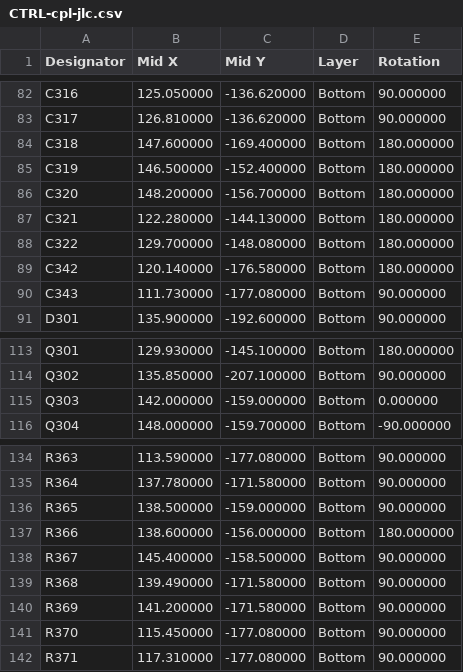
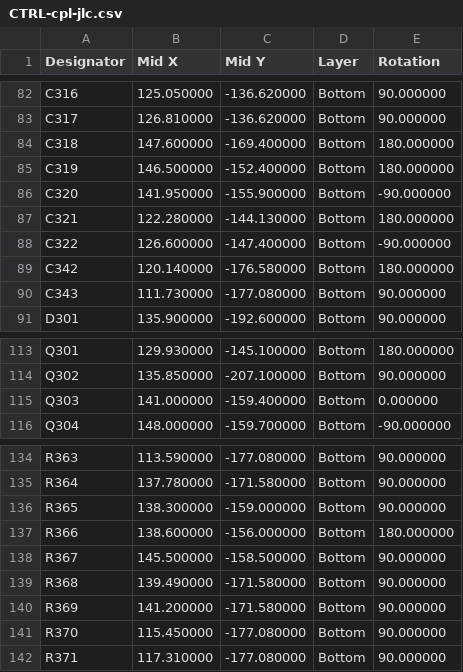
Before and after one commit to lizbeth307/lizbeth307, a CSV file: sat-receiver-audit/build/kicad/boards/CTRL/fab/assembly/CTRL-cpl-jlc.csv, drawn as a sheet; only a part is shown, gaps mark what is left out.

```diff
--- a/sat-receiver-audit/build/kicad/boards/CTRL/fab/assembly/CTRL-cpl-jlc.csv
+++ b/sat-receiver-audit/build/kicad/boards/CTRL/fab/assembly/CTRL-cpl-jlc.csv
@@ -85,5 +85,5 @@
 "C319","146.500000","-152.400000","Bottom","180.000000"
-"C320","148.200000","-156.700000","Bottom","180.000000"
+"C320","141.950000","-155.900000","Bottom","-90.000000"
 "C321","122.280000","-144.130000","Bottom","180.000000"
-"C322","129.700000","-148.080000","Bottom","180.000000"
+"C322","126.600000","-147.400000","Bottom","-90.000000"
 "C342","120.140000","-176.580000","Bottom","180.000000"
@@ -114,3 +114,3 @@
 "Q302","135.850000","-207.100000","Bottom","90.000000"
-"Q303","142.000000","-159.000000","Bottom","0.000000"
+"Q303","141.000000","-159.400000","Bottom","0.000000"
 "Q304","148.000000","-159.700000","Bottom","-90.000000"
@@ -135,5 +135,5 @@
 "R364","137.780000","-171.580000","Bottom","90.000000"
-"R365","138.500000","-159.000000","Bottom","90.000000"
+"R365","138.300000","-159.000000","Bottom","90.000000"
 "R366","138.600000","-156.000000","Bottom","180.000000"
-"R367","145.400000","-158.500000","Bottom","90.000000"
+"R367","145.500000","-158.500000","Bottom","90.000000"
 "R368","139.490000","-171.580000","Bottom","90.000000"
```
Also changed, not shown: sat-receiver-audit/build/kicad/boards/CTRL/fab/assembly/CTRL-pos-kicad.csv, 27 other files.
